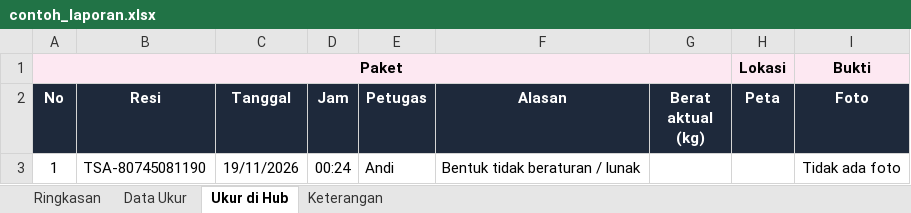
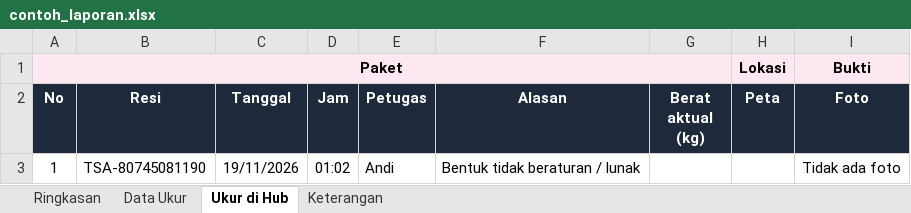
Before and after one commit to sndypvtra/coba_coba, an Excel workbook: projects/ukur_paket_app/ukuraja/docs/contoh_laporan.xlsx, sheet Ukur di Hub, drawn as a sheet; values as stored, in another font and other column widths than the file's, no borders; the diff names each change by its address in the sheet, - before the commit and + after, or states it on an @@ line.

```diff
--- a/projects/ukur_paket_app/ukuraja/docs/contoh_laporan.xlsx (sheet Ukur di Hub)
+++ b/projects/ukur_paket_app/ukuraja/docs/contoh_laporan.xlsx (sheet Ukur di Hub)
-D3 (Jam): 00:24
+D3 (Jam): 01:02
```
Also changed, not shown: sheet Ringkasan, sheet Data Ukur, 26 other files.
